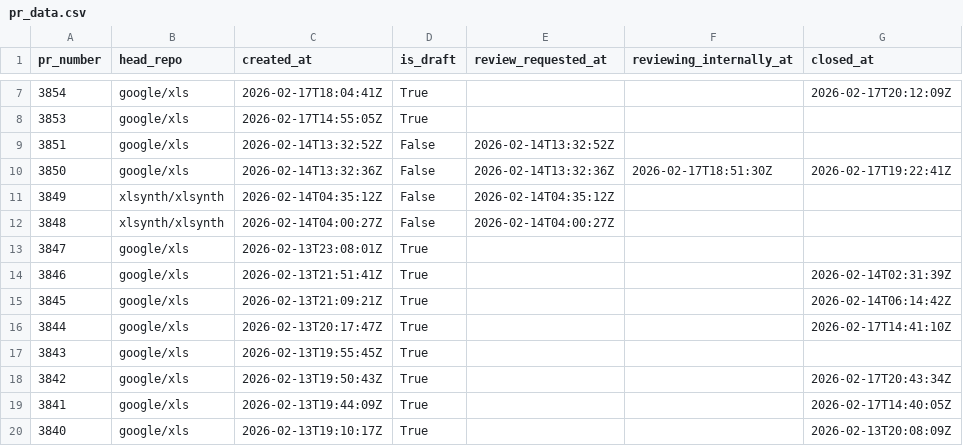
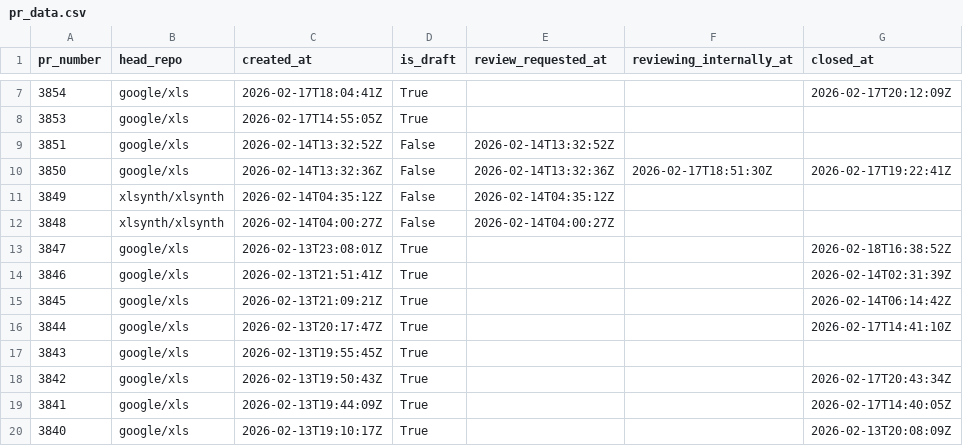
Before and after one commit to xlsynth/xls-pr-data, a CSV file: pr_data.csv, drawn as a sheet; only a part is shown, gaps mark what is left out.

```diff
--- a/pr_data.csv
+++ b/pr_data.csv
@@ -12,3 +12,3 @@ pr_number,head_repo,created_at,is_draft,review_requested_at,reviewing_internally
 3848,xlsynth/xlsynth,2026-02-14T04:00:27Z,False,2026-02-14T04:00:27Z,,
-3847,google/xls,2026-02-13T23:08:01Z,True,,,
+3847,google/xls,2026-02-13T23:08:01Z,True,,,2026-02-18T16:38:52Z
 3846,google/xls,2026-02-13T21:51:41Z,True,,,2026-02-14T02:31:39Z
```
Also changed, not shown: 2 other files.
